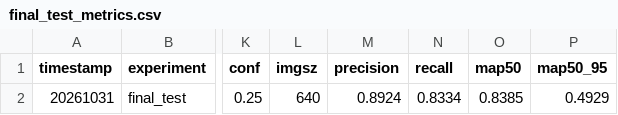
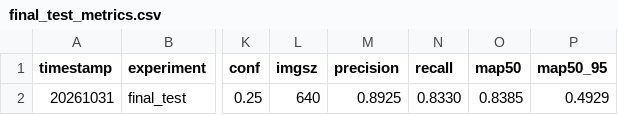
Before and after one commit to TsumiyaZ/Smart-Helmet-Detection, a CSV file: results/evaluation/final_test_metrics.csv, drawn as a sheet; only a part is shown, gaps mark what is left out; the diff names each change by its address in the sheet, - before the commit and + after, or states it on an @@ line.

```diff
--- a/results/evaluation/final_test_metrics.csv
+++ b/results/evaluation/final_test_metrics.csv
-M2 (precision): 0.8924
+M2 (precision): 0.8925
-N2 (recall): 0.8334
+N2 (recall): 0.8330
```
Also changed, not shown: 7 other files.
